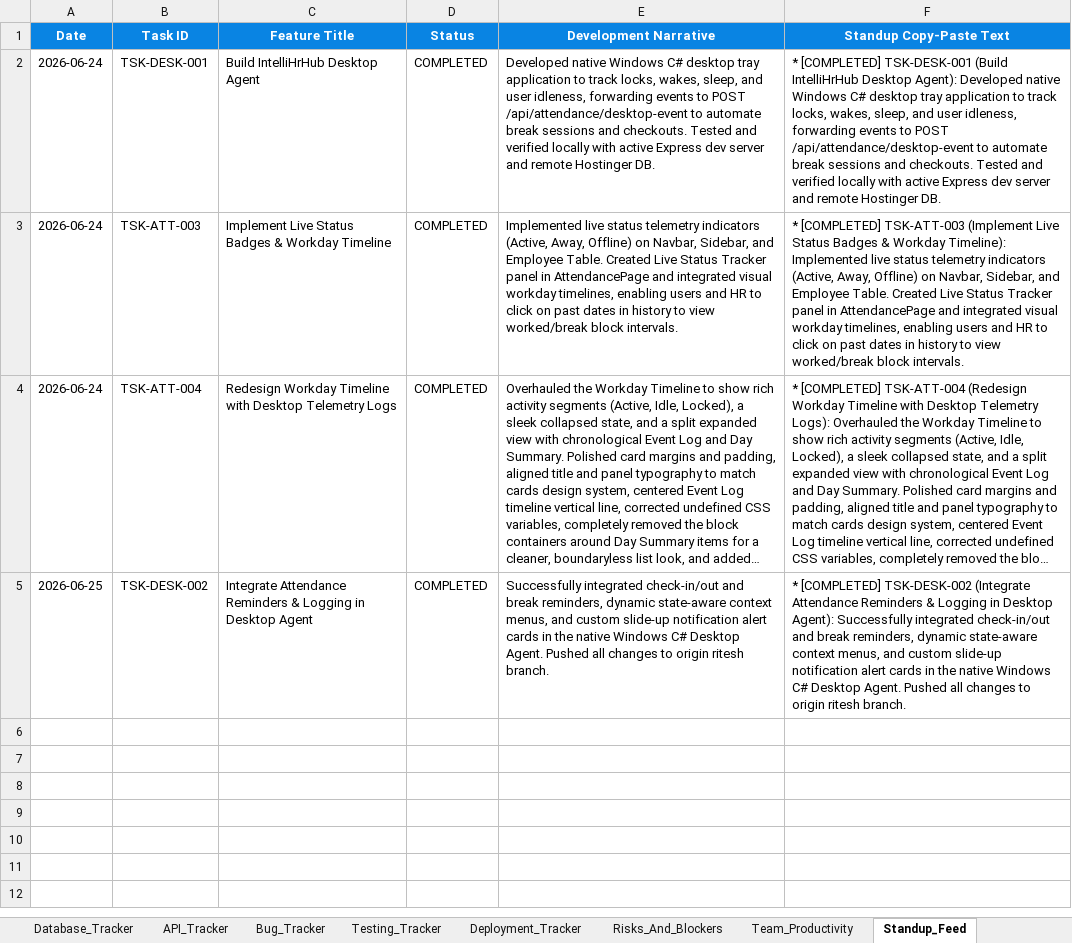
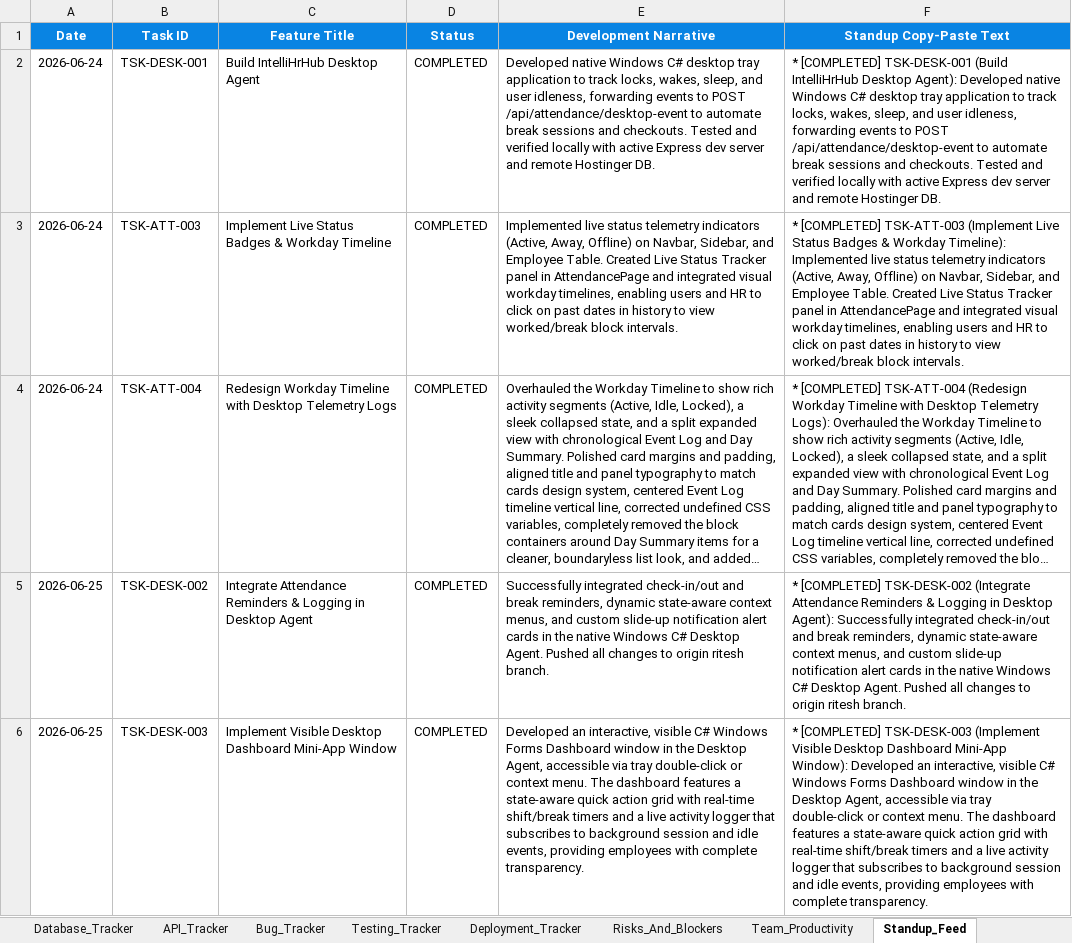
Before and after one commit to swapnil-deshmukh-intellisys/HRMS-NEW, an Excel workbook: HRMS_Project_Management.xlsx, sheet Standup_Feed, drawn as a sheet; long unchanged cells end in …; values as stored, in another font and other column widths than the file's, no borders; the diff names each change by its address in the sheet, - before the commit and + after, or states it on an @@ line.

Commit message:
docs: sync project sheet and mark desktop dashboard task completed

```diff
--- a/HRMS_Project_Management.xlsx (sheet Standup_Feed)
+++ b/HRMS_Project_Management.xlsx (sheet Standup_Feed)
+row 6: 2026-06-25 | TSK-DESK-003 | Implement Visible Desktop Dashboard Mini-App Window | COMPLETED | Developed an interactive, visible C# Windows Forms Dashboard window in the Desktop Agent, accessible via tray double-click or context menu. The dashboard features a state-aware quick action grid with real-time shift/break timers and a live activity logger that subscribes to background session and idle events, providing employees with complete transparency. | * [COMPLETED] TSK-DESK-003 (Implement Visible Desktop Dashboard Mini-App Window): Developed an interactive, visible C# Windows Forms Dashboard window in the Desktop Agent, accessible via tray double-click or context menu. The dashboard features a state-aware quick action grid with real-time shift/break timers and a live activity logger that subscribes to background session and idle events, providing employees with complete transparency.
```
Also changed, not shown: sheet Daily_Updates, 4 other files.
